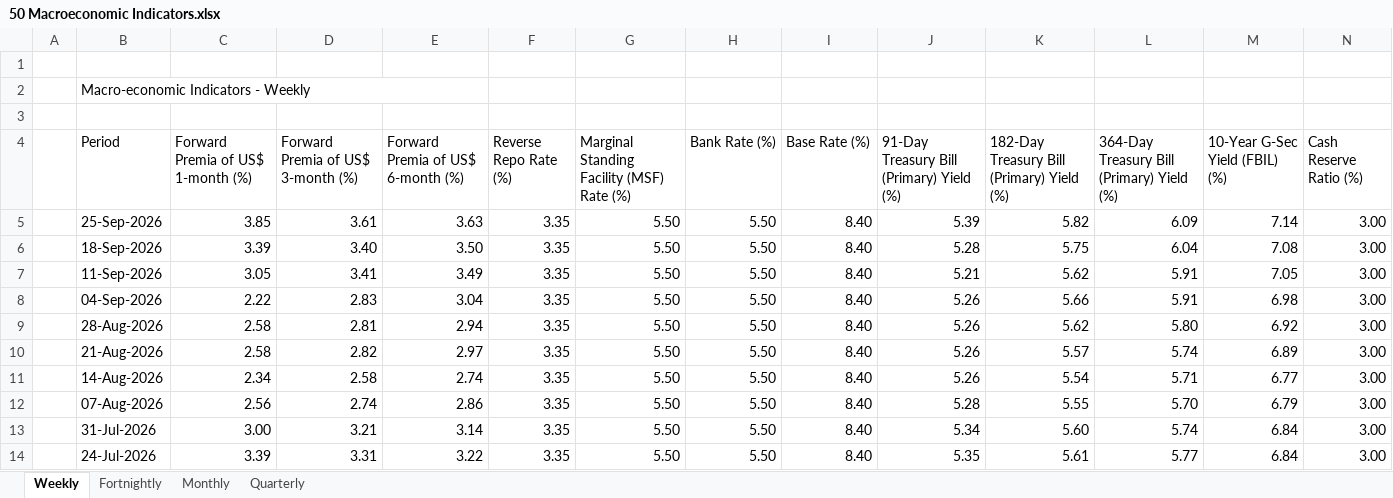
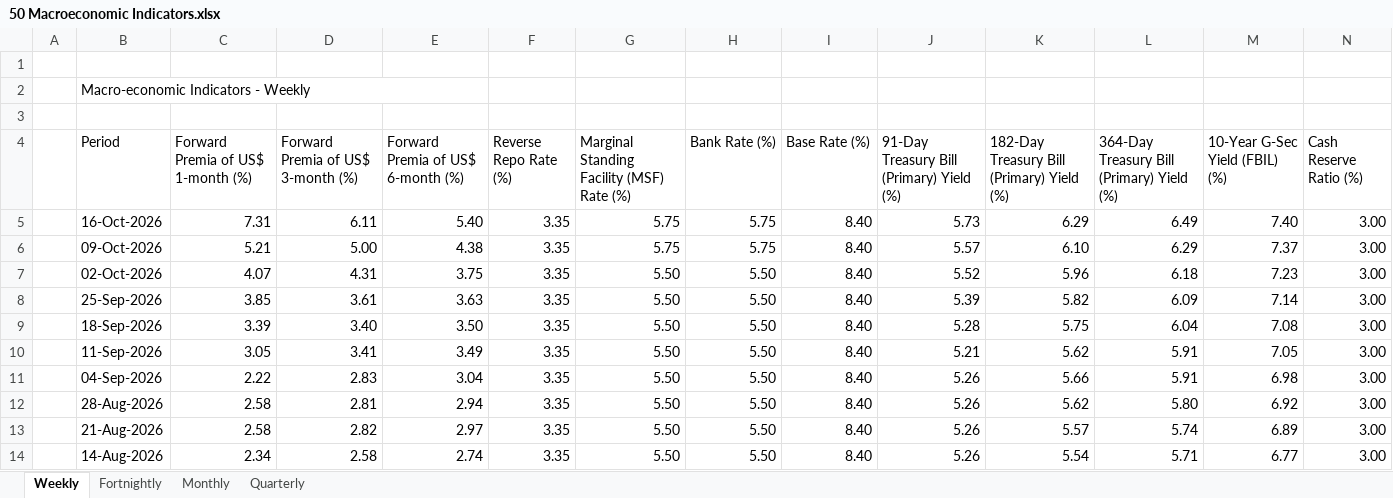
Before and after one commit to shreyasxi/the-economics-hub, an Excel workbook: data/50 Macroeconomic Indicators.xlsx, sheet Weekly, drawn as a sheet; only a part is shown; the shorter side is filled out with more unchanged rows; values as stored, in another font and other column widths than the file's, no cell formats; rows hold the shown columns only; the diff names each change by its address in the sheet, - before the commit and + after, or states it on an @@ line.

```diff
--- a/data/50 Macroeconomic Indicators.xlsx (sheet Weekly)
+++ b/data/50 Macroeconomic Indicators.xlsx (sheet Weekly)
+row 5:  | 16-Oct-2026 | 7.31 | 6.11 | 5.40 | 3.35 | 5.75 | 5.75 | 8.40 | 5.73 | 6.29 | 6.49 | 7.40 | 3.00
+row 6:  | 09-Oct-2026 | 5.21 | 5.00 | 4.38 | 3.35 | 5.75 | 5.75 | 8.40 | 5.57 | 6.10 | 6.29 | 7.37 | 3.00
+row 7:  | 02-Oct-2026 | 4.07 | 4.31 | 3.75 | 3.35 | 5.50 | 5.50 | 8.40 | 5.52 | 5.96 | 6.18 | 7.23 | 3.00
```
Also changed, not shown: sheet Monthly, sheet Fortnightly, cell formats, 11 other files.
